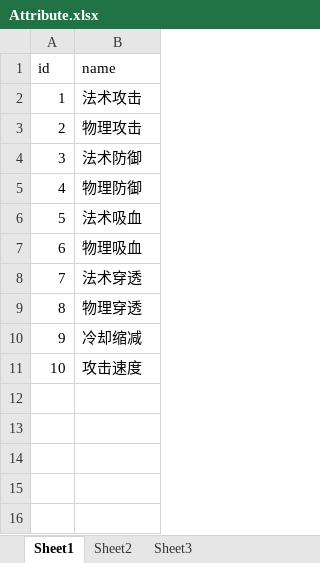
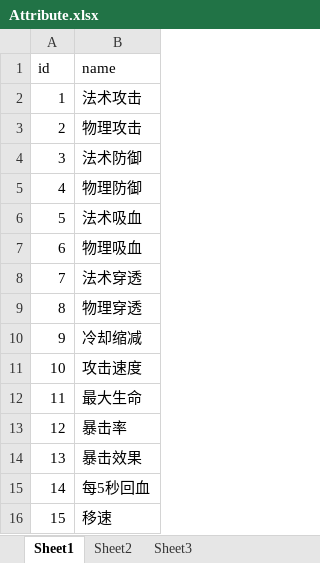
Before and after one commit to TTLOVECTL/GameLOL, an Excel workbook: Assets/Attribute.xlsx, sheet Sheet1, drawn as a sheet; values as stored, in another font and other column widths than the file's, no borders; the diff names each change by its address in the sheet, - before the commit and + after, or states it on an @@ line.

```diff
--- a/Assets/Attribute.xlsx (sheet Sheet1)
+++ b/Assets/Attribute.xlsx (sheet Sheet1)
+row 12: 11 | 最大生命
+row 13: 12 | 暴击率
+row 14: 13 | 暴击效果
+row 15: 14 | 每5秒回血
+row 16: 15 | 移速
```
Also changed, not shown: Assets/Inscription.xlsx, 26 other files.
